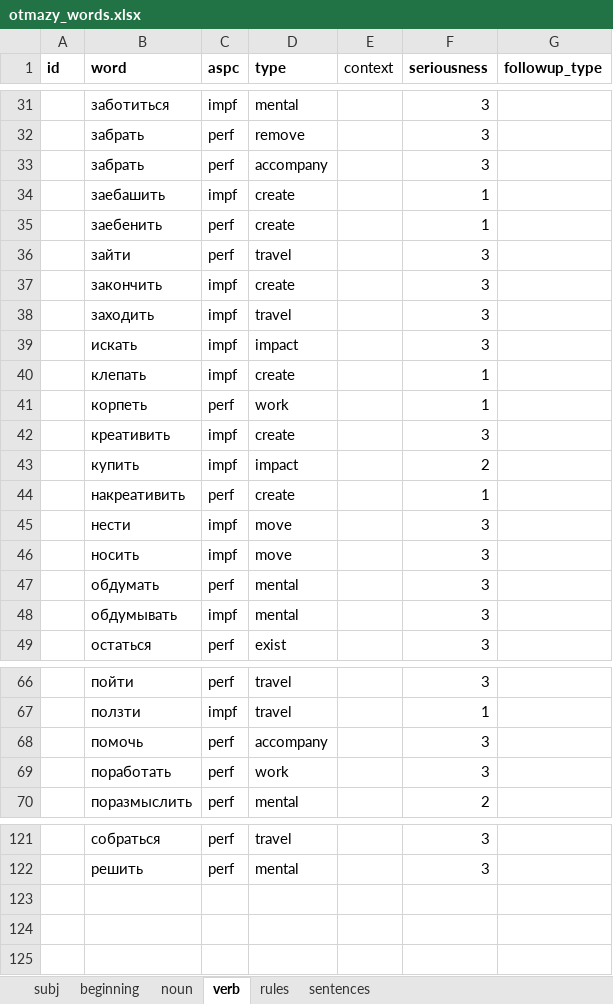
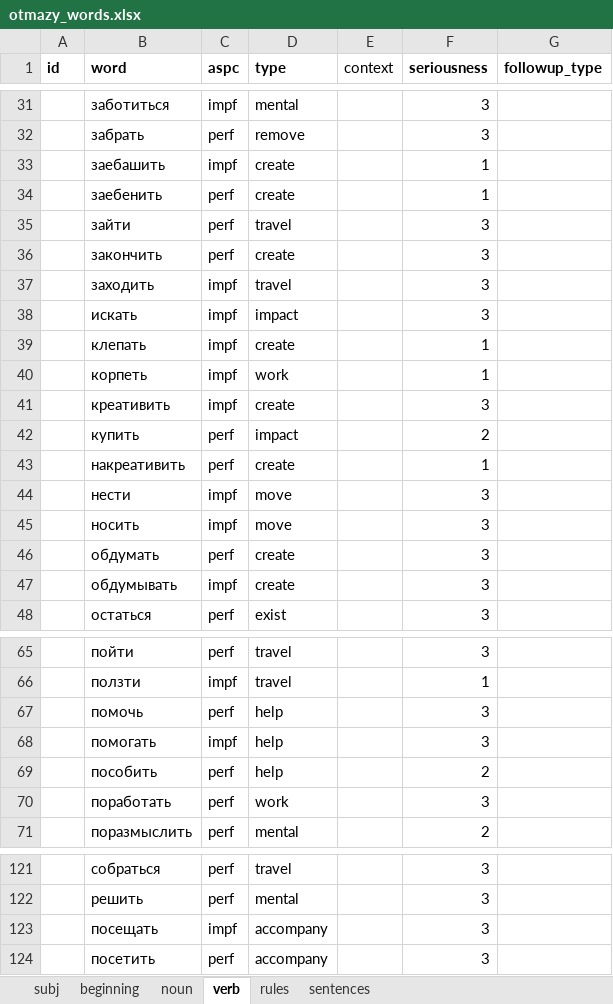
Before and after one commit to dartungar/otmazy-bot, an Excel workbook: otmazy_words.xlsx, sheet verb, drawn as a sheet; only a part is shown, gaps mark what is left out; values as stored, in another font and other column widths than the file's, no borders; charts and pictures and conditional formats not drawn; removed rows and columns are numbered as before the commit, all else as after; the diff covers the shown part only; the diff names each change by its address in the sheet, - before the commit and + after, or states it on an @@ line.

```diff
--- a/otmazy_words.xlsx (sheet verb)
+++ b/otmazy_words.xlsx (sheet verb)
-row 33:  | забрать | perf | accompany |  | 3
-C36 (aspc): impf
+C36 (aspc): perf
-C40 (aspc): perf
+C40 (aspc): impf
-C42 (aspc): impf
+C42 (aspc): perf
-D46:D47 (type): mental
+D46:D47 (type): create
-D67 (type): accompany
+D67 (type): help
+row 68:  | помогать | impf | help |  | 3
+row 69:  | пособить | perf | help |  | 2
+row 123:  | посещать | impf | accompany |  | 3
+row 124:  | посетить | perf | accompany |  | 3
```
Also changed, not shown: 1 removed row elsewhere in this sheet, sheet rules, sheet sentences, sheet noun, 3 other files.
